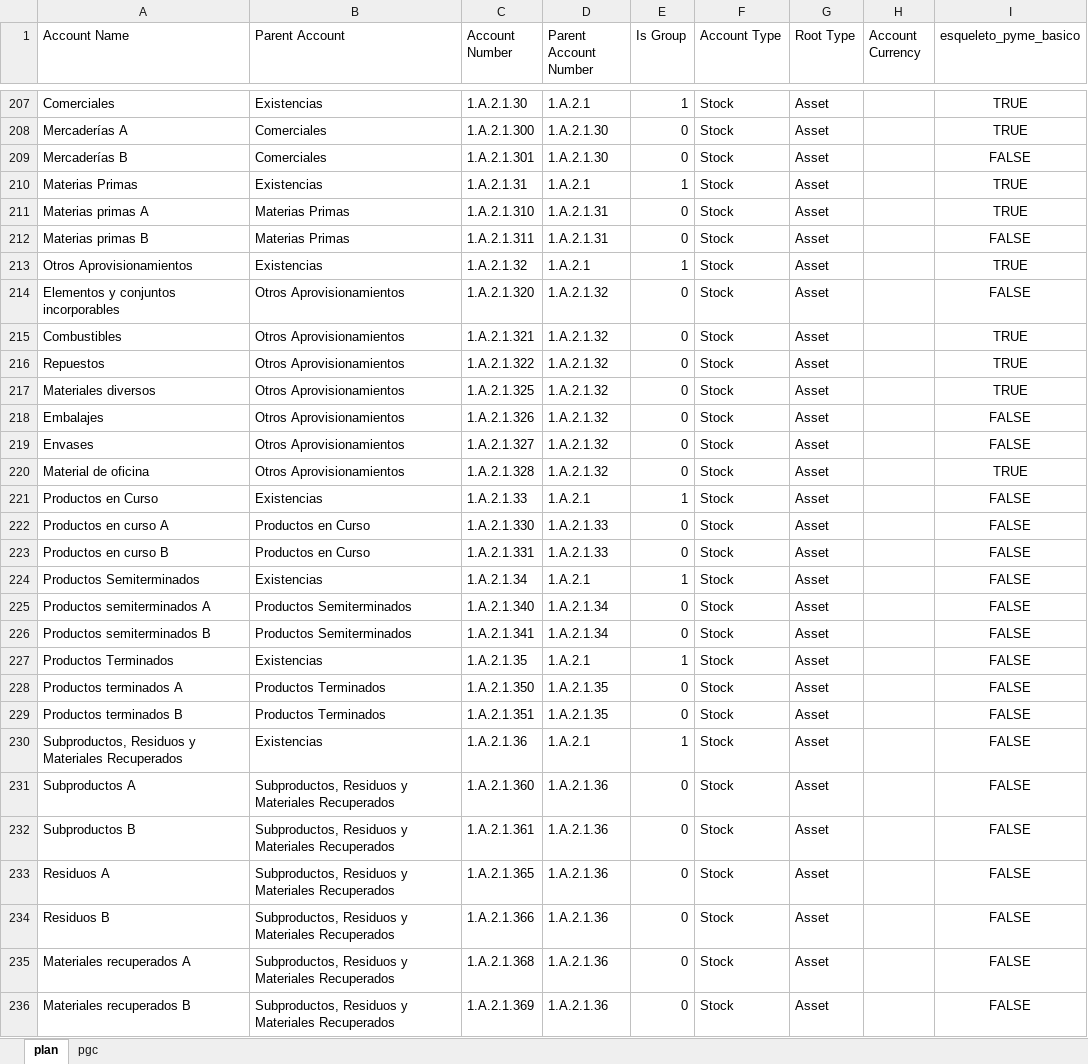
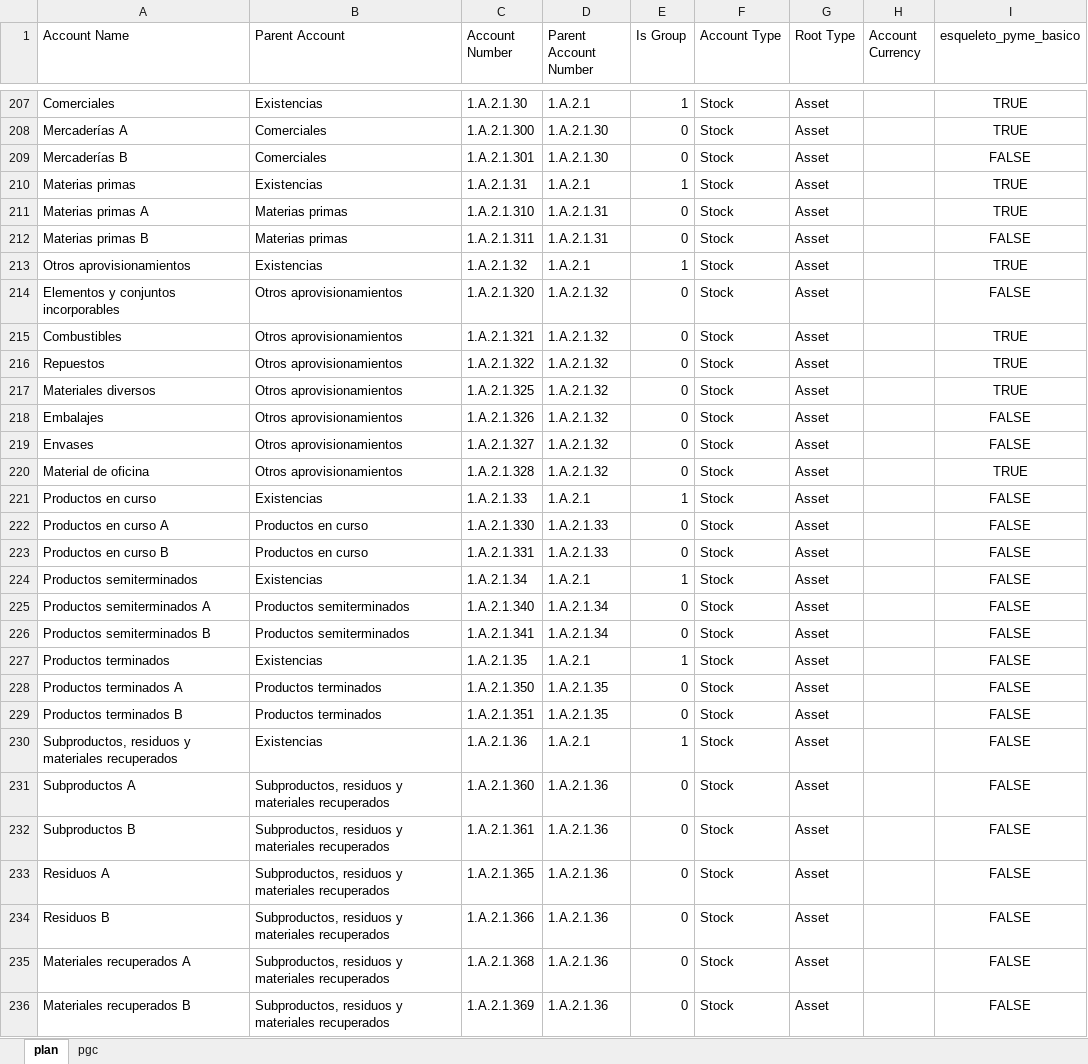
Before and after one commit to tonicanada/conta-atlas, an Excel workbook: excels/es/plan_es.xlsx, sheet plan, drawn as a sheet; only a part is shown, gaps mark what is left out; values as stored, in another font and other column widths than the file's, no borders; the diff covers the shown part only; the diff names each change by its address in the sheet, - before the commit and + after, or states it on an @@ line.

Commit message:
Actualiza es_plan_pgc

```diff
--- a/excels/es/plan_es.xlsx (sheet plan)
+++ b/excels/es/plan_es.xlsx (sheet plan)
-A210 (Account Name): Materias Primas
+A210 (Account Name): Materias primas
-B211:B212 (Parent Account): Materias Primas
+B211:B212 (Parent Account): Materias primas
-A213 (Account Name): Otros Aprovisionamientos
+A213 (Account Name): Otros aprovisionamientos
-B214:B220 (Parent Account): Otros Aprovisionamientos
+B214:B220 (Parent Account): Otros aprovisionamientos
-A221 (Account Name): Productos en Curso
+A221 (Account Name): Productos en curso
-B222:B223 (Parent Account): Productos en Curso
+B222:B223 (Parent Account): Productos en curso
-A224 (Account Name): Productos Semiterminados
+A224 (Account Name): Productos semiterminados
-B225:B226 (Parent Account): Productos Semiterminados
+B225:B226 (Parent Account): Productos semiterminados
-A227 (Account Name): Productos Terminados
+A227 (Account Name): Productos terminados
-B228:B229 (Parent Account): Productos Terminados
+B228:B229 (Parent Account): Productos terminados
-A230 (Account Name): Subproductos, Residuos y Materiales Recuperados
+A230 (Account Name): Subproductos, residuos y materiales recuperados
-B231:B236 (Parent Account): Subproductos, Residuos y Materiales Recuperados
+B231:B236 (Parent Account): Subproductos, residuos y materiales recuperados
```
Also changed, not shown: 170 edited cells elsewhere in this sheet, 2 other files.
